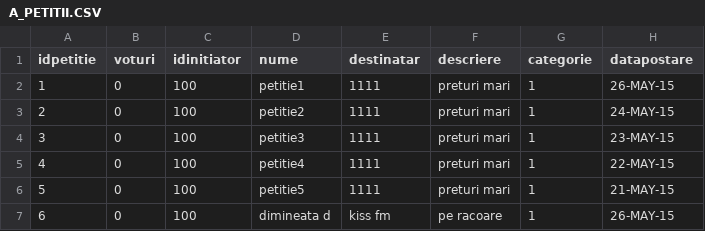
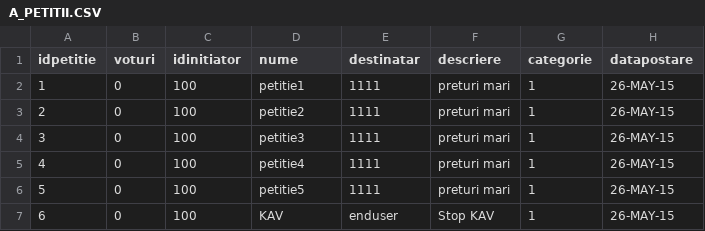
Before and after one commit to GSEuaic/proiect, a CSV file: A_PETITII.CSV, drawn as a sheet.

```diff
--- a/A_PETITII.CSV
+++ b/A_PETITII.CSV
@@ -2,6 +2,6 @@ idpetitie,voturi,idinitiator,nume,destinatar,descriere,categorie, datapostare,
 1,0,100,petitie1,1111,preturi mari,1,26-MAY-15
-2,0,100,petitie2,1111,preturi mari,1,24-MAY-15
-3,0,100,petitie3,1111,preturi mari,1,23-MAY-15
-4,0,100,petitie4,1111,preturi mari,1,22-MAY-15
-5,0,100,petitie5,1111,preturi mari,1,21-MAY-15
-6,0,100,dimineata d,kiss fm,pe racoare,1,26-MAY-15
+2,0,100,petitie2,1111,preturi mari,1,26-MAY-15
+3,0,100,petitie3,1111,preturi mari,1,26-MAY-15
+4,0,100,petitie4,1111,preturi mari,1,26-MAY-15
+5,0,100,petitie5,1111,preturi mari,1,26-MAY-15
+6,0,100,KAV,enduser,Stop KAV,1,26-MAY-15
```
Also changed, not shown: 21 other files.
